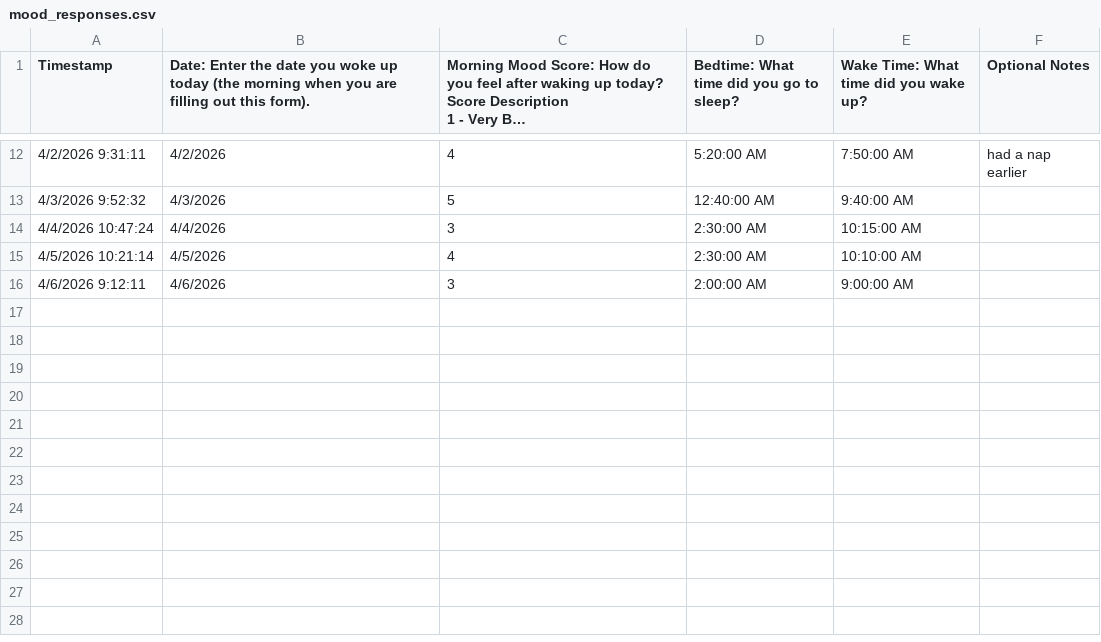
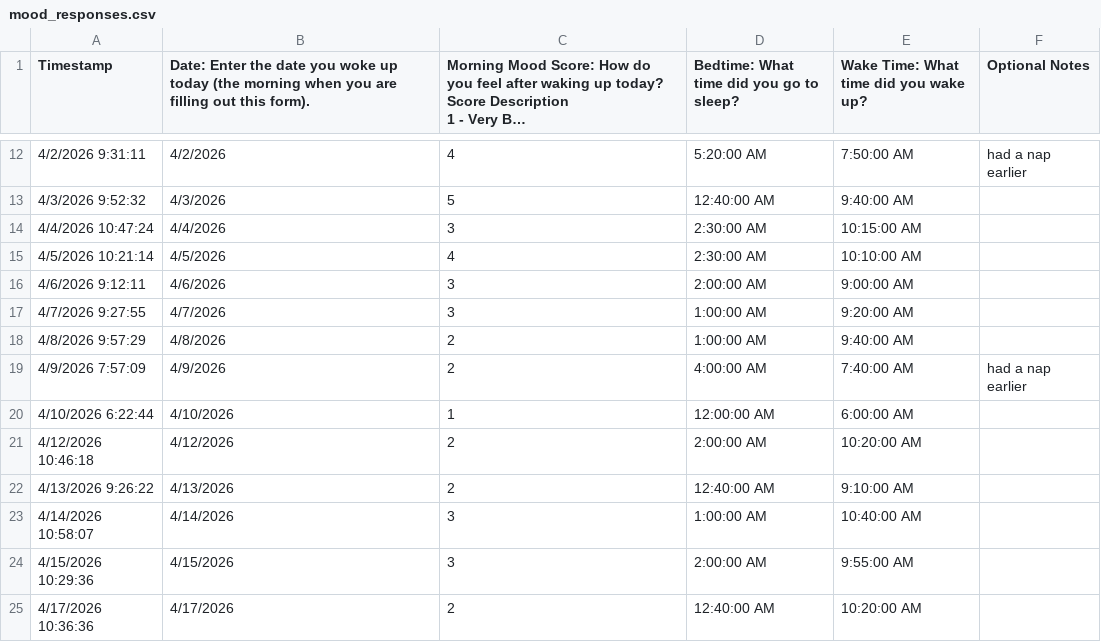
Before and after one commit to thispancakes/Indirect-Sleep-Quality-Estimation, a CSV file: mood_responses.csv, drawn as a sheet; only a part is shown, gaps mark what is left out; long unchanged cells end in …; the diff names each change by its address in the sheet, - before the commit and + after, or states it on an @@ line.

Commit message:
update the mood response

```diff
--- a/mood_responses.csv
+++ b/mood_responses.csv
+row 17: 4/7/2026 9:27:55 | 4/7/2026 | 3 | 1:00:00 AM | 9:20:00 AM
+row 18: 4/8/2026 9:57:29 | 4/8/2026 | 2 | 1:00:00 AM | 9:40:00 AM
+row 19: 4/9/2026 7:57:09 | 4/9/2026 | 2 | 4:00:00 AM | 7:40:00 AM | had a nap earlier
+row 20: 4/10/2026 6:22:44 | 4/10/2026 | 1 | 12:00:00 AM | 6:00:00 AM
+row 21: 4/12/2026 10:46:18 | 4/12/2026 | 2 | 2:00:00 AM | 10:20:00 AM
+row 22: 4/13/2026 9:26:22 | 4/13/2026 | 2 | 12:40:00 AM | 9:10:00 AM
+row 23: 4/14/2026 10:58:07 | 4/14/2026 | 3 | 1:00:00 AM | 10:40:00 AM
+row 24: 4/15/2026 10:29:36 | 4/15/2026 | 3 | 2:00:00 AM | 9:55:00 AM
+row 25: 4/17/2026 10:36:36 | 4/17/2026 | 2 | 12:40:00 AM | 10:20:00 AM
```
